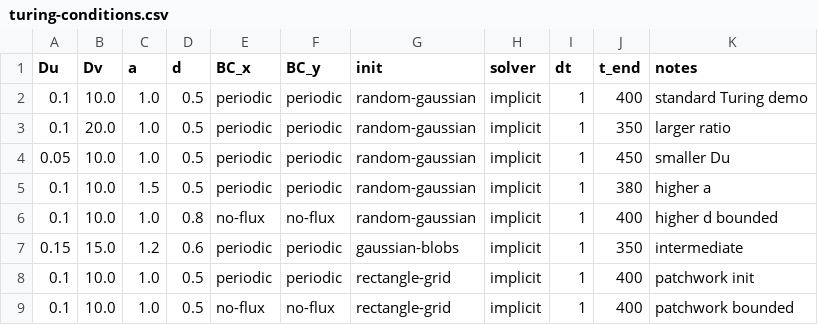
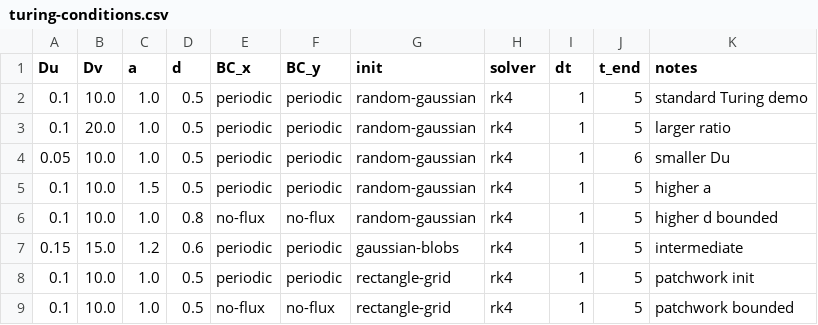
Before and after one commit to FloWsnr/PLM-data, a CSV file: configs/parameters/biology/turing-conditions.csv, drawn as a sheet.

Commit message:
some fixes of parameters

```diff
--- a/configs/parameters/biology/turing-conditions.csv
+++ b/configs/parameters/biology/turing-conditions.csv
@@ -1,9 +1,9 @@
 Du,Dv,a,d,BC_x,BC_y,init,solver,dt,t_end,notes
-0.1,10.0,1.0,0.5,periodic,periodic,random-gaussian,implicit,1,400,standard Turing demo
-0.1,20.0,1.0,0.5,periodic,periodic,random-gaussian,implicit,1,350,larger ratio
-0.05,10.0,1.0,0.5,periodic,periodic,random-gaussian,implicit,1,450,smaller Du
-0.1,10.0,1.5,0.5,periodic,periodic,random-gaussian,implicit,1,380,higher a
-0.1,10.0,1.0,0.8,no-flux,no-flux,random-gaussian,implicit,1,400,higher d bounded
-0.15,15.0,1.2,0.6,periodic,periodic,gaussian-blobs,implicit,1,350,intermediate
-0.1,10.0,1.0,0.5,periodic,periodic,rectangle-grid,implicit,1,400,patchwork init
-0.1,10.0,1.0,0.5,no-flux,no-flux,rectangle-grid,implicit,1,400,patchwork bounded
+0.1,10.0,1.0,0.5,periodic,periodic,random-gaussian,rk4,1,5,standard Turing demo
+0.1,20.0,1.0,0.5,periodic,periodic,random-gaussian,rk4,1,5,larger ratio
+0.05,10.0,1.0,0.5,periodic,periodic,random-gaussian,rk4,1,6,smaller Du
+0.1,10.0,1.5,0.5,periodic,periodic,random-gaussian,rk4,1,5,higher a
+0.1,10.0,1.0,0.8,no-flux,no-flux,random-gaussian,rk4,1,5,higher d bounded
+0.15,15.0,1.2,0.6,periodic,periodic,gaussian-blobs,rk4,1,5,intermediate
+0.1,10.0,1.0,0.5,periodic,periodic,rectangle-grid,rk4,1,5,patchwork init
+0.1,10.0,1.0,0.5,no-flux,no-flux,rectangle-grid,rk4,1,5,patchwork bounded
```
Also changed, not shown: configs/parameters/biology/brusselator.csv, configs/parameters/biology/cross-diffusion.csv, 5 other files.
